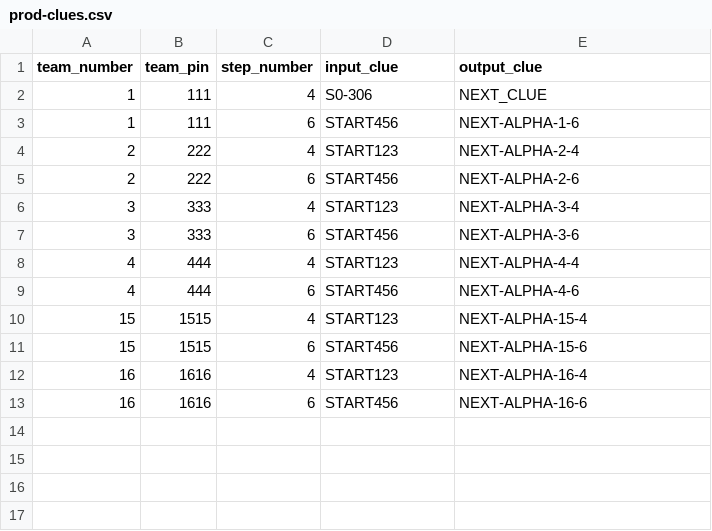
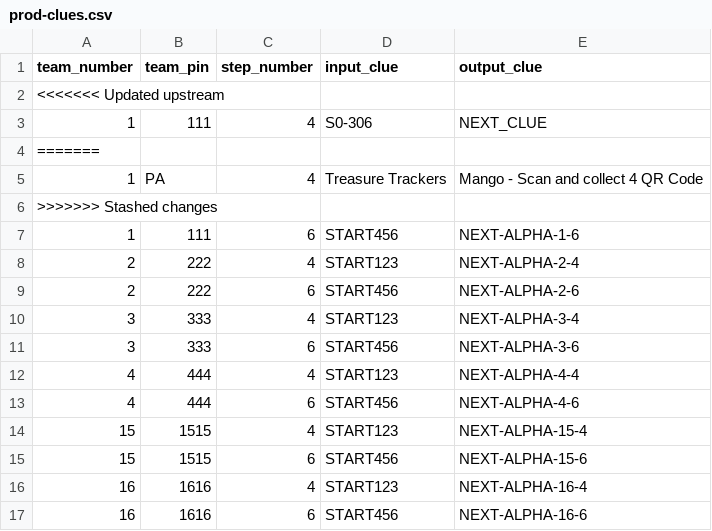
Before and after one commit to anupam-sengupta/aurix-treasure-hunt, a CSV file: ops/prod-clues.csv, drawn as a sheet.

```diff
--- a/ops/prod-clues.csv
+++ b/ops/prod-clues.csv
@@ -1,3 +1,7 @@
 team_number,team_pin,step_number,input_clue,output_clue
+<<<<<<< Updated upstream
 1,111,4,S0-306,NEXT_CLUE
+=======
+1,PA,4,Treasure Trackers,Mango - Scan and collect 4 QR Code
+>>>>>>> Stashed changes
 1,111,6,START456,NEXT-ALPHA-1-6
```
